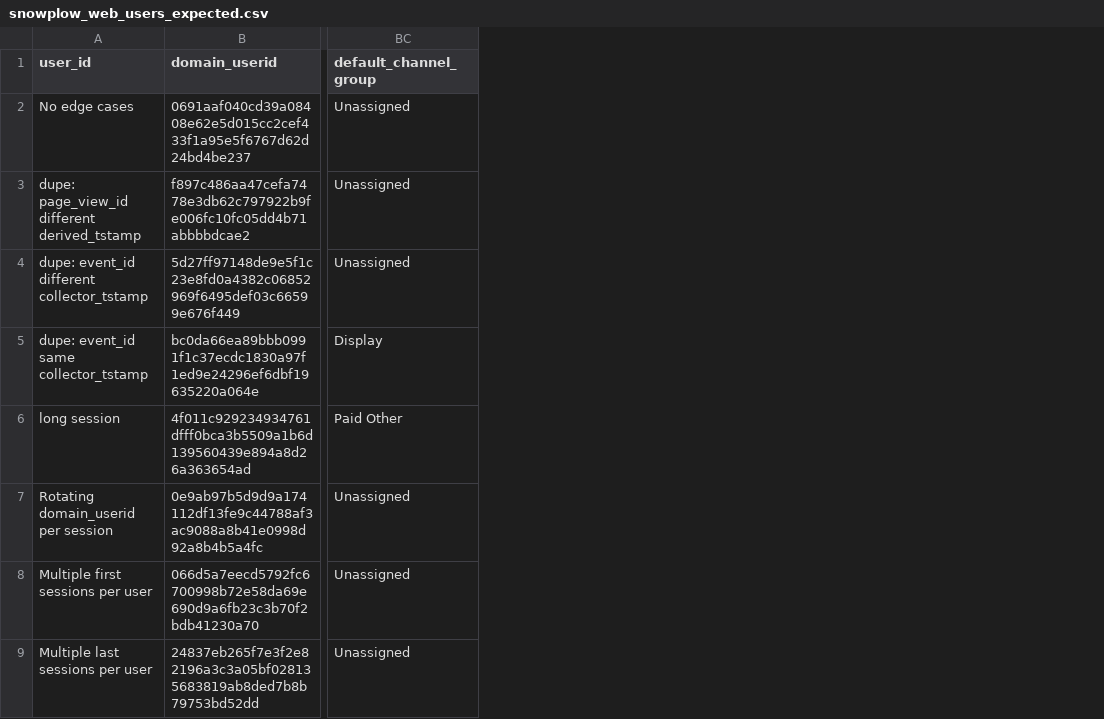
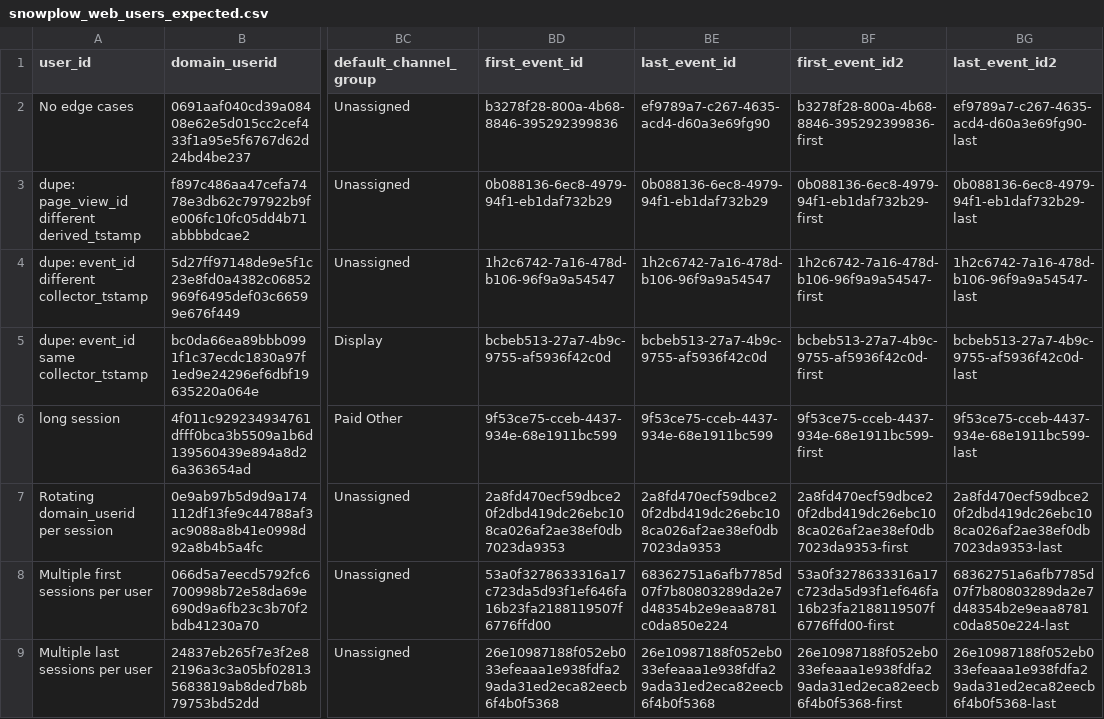
Before and after one commit to snowplow/dbt-snowplow-web, a CSV file: integration_tests/data/expected/snowplow_web_users_expected.csv, drawn as a sheet; only a part is shown, gaps mark what is left out; the diff names each change by its address in the sheet, - before the commit and + after, or states it on an @@ line.

```diff
--- a/integration_tests/data/expected/snowplow_web_users_expected.csv
+++ b/integration_tests/data/expected/snowplow_web_users_expected.csv
+column BD (first_event_id), rows 2-9: b3278f28-800a-4b68-8846-395292399836 | 0b088136-6ec8-4979-94f1-eb1daf732b29 | 1h2c6742-7a16-478d-b106-96f9a9a54547 | bcbeb513-27a7-4b9c-9755-af5936f42c0d | 9f53ce75-cceb-4437-934e-68e1911bc599 | 2a8fd470ecf59dbce20f2dbd419dc26ebc108ca026af2ae38ef0db7023da9353 | 53a0f3278633316a17c723da5d93f1ef646fa16b23fa2188119507f6776ffd00 | 26e10987188f052eb033efeaaa1e938fdfa29ada31ed2eca82eecb6f4b0f5368
+column BE (last_event_id), rows 2-9: ef9789a7-c267-4635-acd4-d60a3e69fg90 | 0b088136-6ec8-4979-94f1-eb1daf732b29 | 1h2c6742-7a16-478d-b106-96f9a9a54547 | bcbeb513-27a7-4b9c-9755-af5936f42c0d | 9f53ce75-cceb-4437-934e-68e1911bc599 | 2a8fd470ecf59dbce20f2dbd419dc26ebc108ca026af2ae38ef0db7023da9353 | 68362751a6afb7785d07f7b80803289da2e7d48354b2e9eaa8781c0da850e224 | 26e10987188f052eb033efeaaa1e938fdfa29ada31ed2eca82eecb6f4b0f5368
+column BF (first_event_id2), rows 2-9: b3278f28-800a-4b68-8846-395292399836-first | 0b088136-6ec8-4979-94f1-eb1daf732b29-first | 1h2c6742-7a16-478d-b106-96f9a9a54547-first | bcbeb513-27a7-4b9c-9755-af5936f42c0d-first | 9f53ce75-cceb-4437-934e-68e1911bc599-first | 2a8fd470ecf59dbce20f2dbd419dc26ebc108ca026af2ae38ef0db7023da9353-first | 53a0f3278633316a17c723da5d93f1ef646fa16b23fa2188119507f6776ffd00-first | 26e10987188f052eb033efeaaa1e938fdfa29ada31ed2eca82eecb6f4b0f5368-first
+column BG (last_event_id2), rows 2-9: ef9789a7-c267-4635-acd4-d60a3e69fg90-last | 0b088136-6ec8-4979-94f1-eb1daf732b29-last | 1h2c6742-7a16-478d-b106-96f9a9a54547-last | bcbeb513-27a7-4b9c-9755-af5936f42c0d-last | 9f53ce75-cceb-4437-934e-68e1911bc599-last | 2a8fd470ecf59dbce20f2dbd419dc26ebc108ca026af2ae38ef0db7023da9353-last | 68362751a6afb7785d07f7b80803289da2e7d48354b2e9eaa8781c0da850e224-last | 26e10987188f052eb033efeaaa1e938fdfa29ada31ed2eca82eecb6f4b0f5368-last
```
Also changed, not shown: integration_tests/data/expected/bigquery/snowplow_web_sessions_expected.csv, integration_tests/data/expected/databricks/snowplow_web_sessions_expected.csv, 22 other files.
